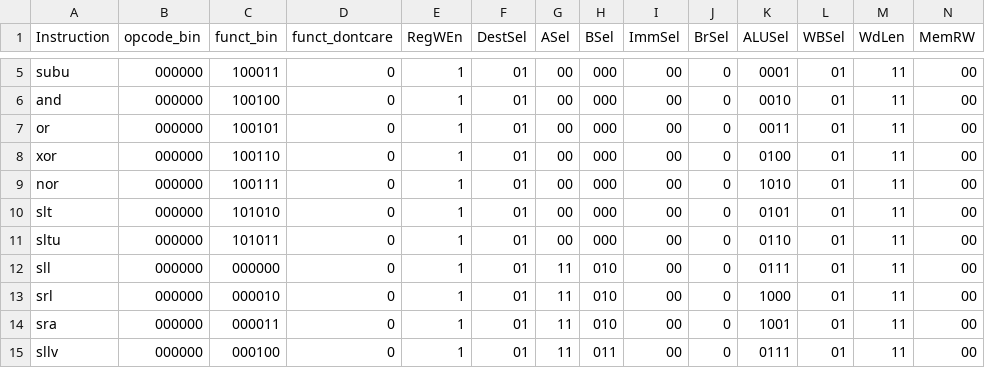
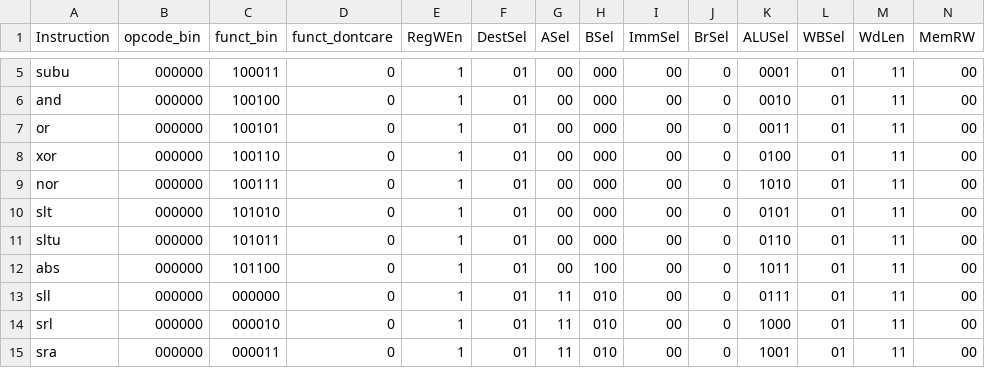
Before and after one commit to physics2relative/MIPS_32I_design_guide, a CSV file: test_vectors/generated/control_unit/vectors.csv, drawn as a sheet; only a part is shown, gaps mark what is left out; the shorter side is filled out with more unchanged rows; rows hold the shown columns only; the diff names each change by its address in the sheet, - before the commit and + after, or states it on an @@ line.

Commit message:
Add custom ABS for the MIPS assignment
Implement the assignment-required custom integer abs instruction while keeping standard MIPS behavior documented as a project extension. Regenerate Logisim control ROM and golden vectors so RTL, Logisim guidance, and verification artifacts agree.

Constraint: abs is not a standard MIPS integer instruction but is required by the assignment.\nRejected: treating abs as a pseudo-instruction only | the assignment requires hardware implementation.\nConfidence: high\nScope-risk: moderate\nDirective: Keep funct 0x2C and ALUSel 0xB reserved for project custom ABS unless the spec is revised.\nTested: xrun ALU vectors=29; xrun control_unit vectors=40; single-cycle CRT 15/15 pass; pipeline CRT 6/6 pass; generate_all --check OK; git diff --check.\nNot-tested: Manual Logisim GUI ROM reload and circuit-level ABS waveform were not run.

```diff
--- a/test_vectors/generated/control_unit/vectors.csv
+++ b/test_vectors/generated/control_unit/vectors.csv
+row 12: abs | 000000 | 101100 | 0 | 1 | 01 | 00 | 100 | 00 | 0 | 1011 | 01 | 11 | 00
```
Also changed, not shown: Project/ROM/control_unit_opcode_funct_rom_map.csv, test_vectors/generated/alu/vectors.csv, 38 other files.
